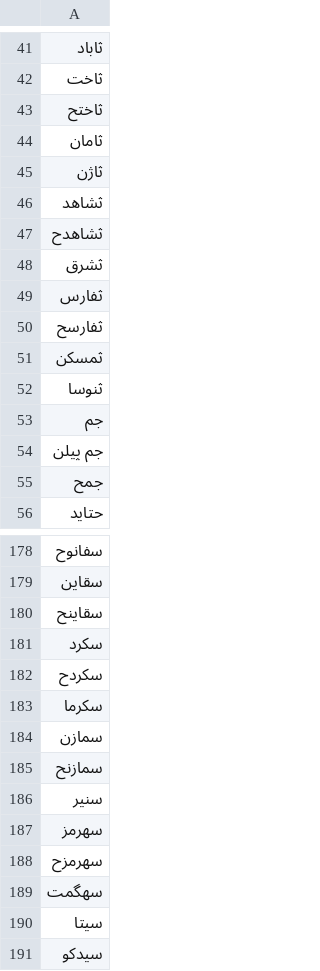
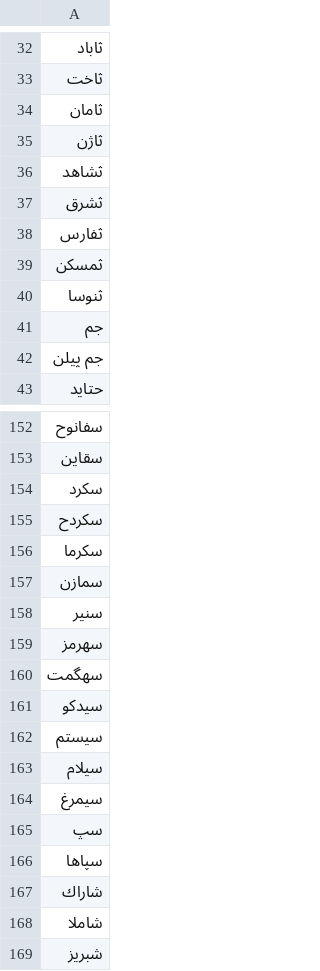
Before and after one commit to Kianoush-Azarnia/stock-price-prediction, a CSV file: Data/symbols_with_sufficient_trades.csv, drawn as a sheet; only a part is shown, gaps mark what is left out; the shorter side is filled out with more unchanged rows; the diff covers the shown part only.

```diff
--- a/Data/symbols_with_sufficient_trades.csv
+++ b/Data/symbols_with_sufficient_trades.csv
@@ -42,3 +33,2 @@
 ثاخت
-ثاختح
 ثامان
@@ -46,6 +36,4 @@
 ثشاهد
-ثشاهدح
 ثشرق
 ثفارس
-ثفارسح
 ثمسكن
@@ -54,3 +42,2 @@
 جم پيلن
-جمح
 حتايد
@@ -179,3 +153,2 @@
 سقاين
-سقاينح
 سكرد
@@ -184,8 +157,5 @@
 سمازن
-سمازنح
 سنير
 سهرمز
-سهرمزح
 سهگمت
-سيتا
 سيدكو
```
Also changed, not shown: 50 removed rows elsewhere in this file, 4 other files.
